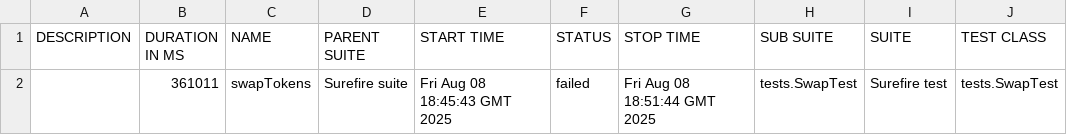
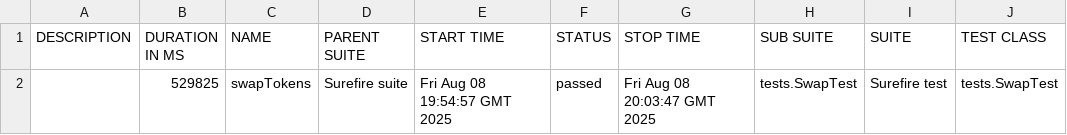
Before and after one commit to Aloshya-QA/AtlantisDEX, a CSV file: 11/data/suites.csv, drawn as a sheet; only a part is shown; the diff names each change by its address in the sheet, - before the commit and + after, or states it on an @@ line.

```diff
--- a/11/data/suites.csv
+++ b/11/data/suites.csv
-B2 (DURATION IN MS): 361011
+B2 (DURATION IN MS): 529825
-E2 (START TIME): Fri Aug 08 18:45:43 GMT 2025
+E2 (START TIME): Fri Aug 08 19:54:57 GMT 2025
-F2 (STATUS): failed
+F2 (STATUS): passed
-G2 (STOP TIME): Fri Aug 08 18:51:44 GMT 2025
+G2 (STOP TIME): Fri Aug 08 20:03:47 GMT 2025
```
Also changed, not shown: 31 other files.
